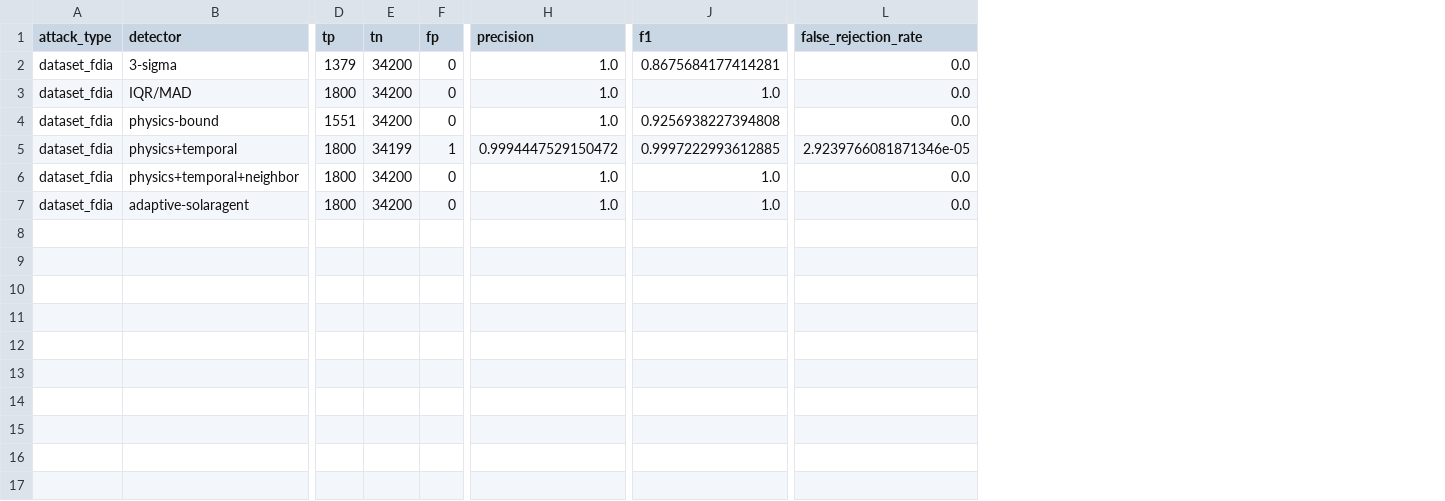
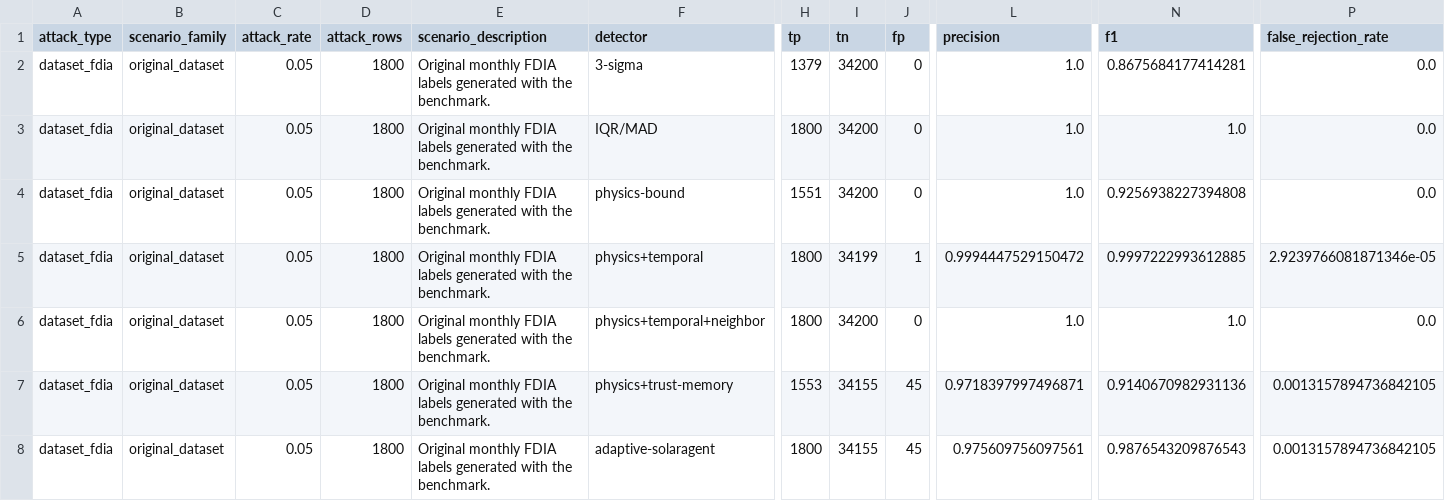
Before and after one commit to Owen-1234/SolarSave, a CSV file: Simulator/data/experiments/baseline_comparison_results.csv, drawn as a sheet; only a part is shown, gaps mark what is left out; addresses are those after the commit; rows hold the shown columns only; the diff names each change by its address in the sheet, - before the commit and + after, or states it on an @@ line.

```diff
--- a/Simulator/data/experiments/baseline_comparison_results.csv
+++ b/Simulator/data/experiments/baseline_comparison_results.csv
+column B (scenario_family), rows 2-6: all original_dataset; row 8: original_dataset
+column C (attack_rate), rows 2-6: all 0.05; row 8: 0.05
+column D (attack_rows), rows 2-6: all 1800; row 8: 1800
+column E (scenario_description), rows 2-6: all Original monthly FDIA labels generated with the benchmark.; row 8: Original monthly FDIA labels generated with the benchmark.
+row 7: dataset_fdia | original_dataset | 0.05 | 1800 | Original monthly FDIA labels generated with the benchmark. | physics+trust-memory | 1553 | 34155 | 45 | 0.9718397997496871 | 0.9140670982931136 | 0.0013157894736842105
-I8 (tn): 34200
+I8 (tn): 34155
-J8 (fp): 0
+J8 (fp): 45
-L8 (precision): 1.0
+L8 (precision): 0.975609756097561
-N8 (f1): 1.0
+N8 (f1): 0.9876543209876543
-P8 (false_rejection_rate): 0.0
+P8 (false_rejection_rate): 0.0013157894736842105
```
Also changed, not shown: Simulator/data/experiments/adaptive_agent_results.csv, 38 other files.
